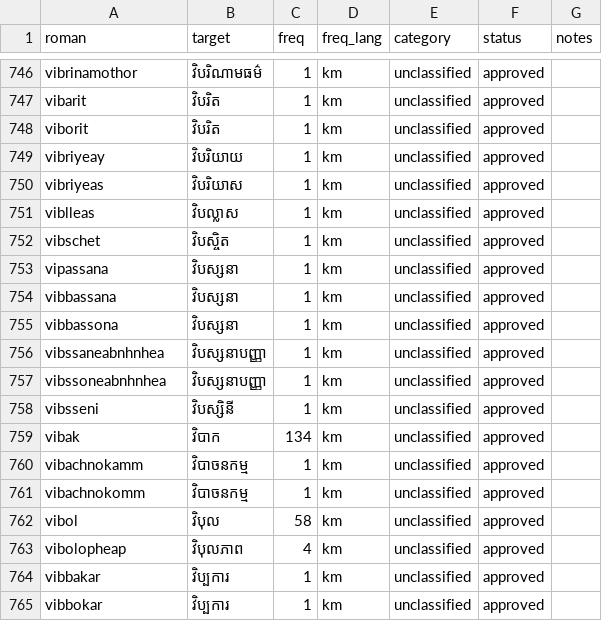
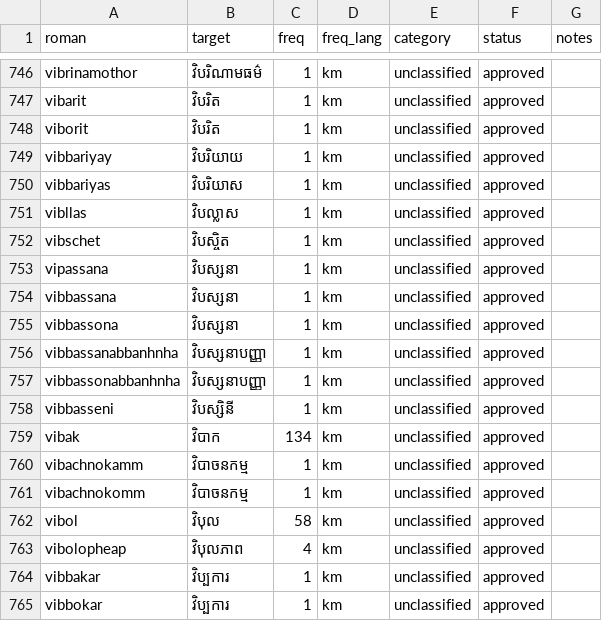
Before and after one commit to darhnoel/angkorime, a CSV file: data/lexicon/chunks/chunk_0019.csv, drawn as a sheet; only a part is shown, gaps mark what is left out.

```diff
--- a/data/lexicon/chunks/chunk_0019.csv
+++ b/data/lexicon/chunks/chunk_0019.csv
@@ -748,5 +748,5 @@ vibarit,វិបរិត,1,km,unclassified,approved,
 viborit,វិបរិត,1,km,unclassified,approved,
-vibriyeay,វិបរិយាយ,1,km,unclassified,approved,
-vibriyeas,វិបរិយាស,1,km,unclassified,approved,
-viblleas,វិបល្លាស,1,km,unclassified,approved,
+vibbariyay,វិបរិយាយ,1,km,unclassified,approved,
+vibbariyas,វិបរិយាស,1,km,unclassified,approved,
+vibllas,វិបល្លាស,1,km,unclassified,approved,
 vibschet,វិបស្ចិត,1,km,unclassified,approved,
@@ -755,5 +755,5 @@ vibbassana,វិបស្សនា,1,km,unclassified,approved,
 vibbassona,វិបស្សនា,1,km,unclassified,approved,
-vibssaneabnhnhea,វិបស្សនាបញ្ញា,1,km,unclassified,approved,
-vibssoneabnhnhea,វិបស្សនាបញ្ញា,1,km,unclassified,approved,
-vibsseni,វិបស្សិនី,1,km,unclassified,approved,
+vibbassanabbanhnha,វិបស្សនាបញ្ញា,1,km,unclassified,approved,
+vibbassonabbanhnha,វិបស្សនាបញ្ញា,1,km,unclassified,approved,
+vibbasseni,វិបស្សិនី,1,km,unclassified,approved,
 vibak,វិបាក,134,km,unclassified,approved,
```
Also changed, not shown: data/lexicon/chunks/chunk_0010.csv, data/lexicon/chunks/chunk_0011.csv, 3 other files.
